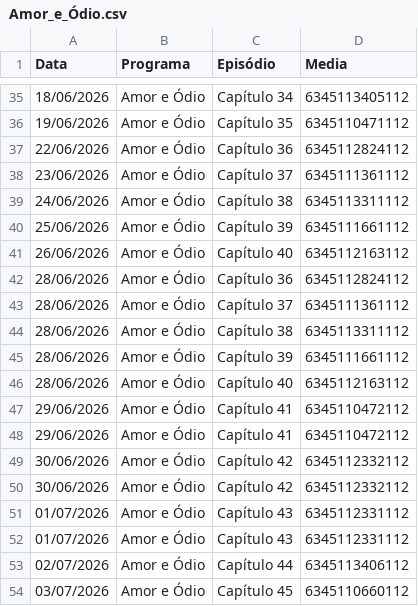
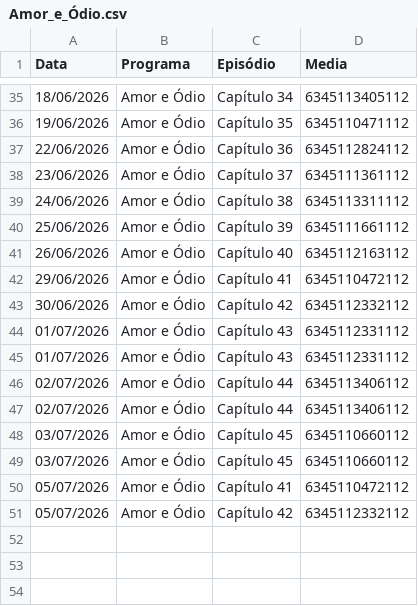
Before and after one commit to henriquerossi/Grade-SBTNovelas, a CSV file: programas/Amor_e_Ódio.csv, drawn as a sheet; only a part is shown, gaps mark what is left out; removed rows and columns are numbered as before the commit, all else as after; the diff names each change by its address in the sheet, - before the commit and + after, or states it on an @@ line.

```diff
--- a/programas/Amor_e_Ódio.csv
+++ b/programas/Amor_e_Ódio.csv
-row 42: 28/06/2026 | Amor e Ódio | Capítulo 36 | 6345112824112
-row 43: 28/06/2026 | Amor e Ódio | Capítulo 37 | 6345111361112
-row 44: 28/06/2026 | Amor e Ódio | Capítulo 38 | 6345113311112
-row 45: 28/06/2026 | Amor e Ódio | Capítulo 39 | 6345111661112
-row 46: 28/06/2026 | Amor e Ódio | Capítulo 40 | 6345112163112
-row 48: 29/06/2026 | Amor e Ódio | Capítulo 41 | 6345110472112
-row 49: 30/06/2026 | Amor e Ódio | Capítulo 42 | 6345112332112
+row 47: 02/07/2026 | Amor e Ódio | Capítulo 44 | 6345113406112
+row 49: 03/07/2026 | Amor e Ódio | Capítulo 45 | 6345110660112
+row 50: 05/07/2026 | Amor e Ódio | Capítulo 41 | 6345110472112
+row 51: 05/07/2026 | Amor e Ódio | Capítulo 42 | 6345112332112
```
Also changed, not shown: programas/Camaleões.csv, programas/Gata_Selvagem.csv, 3 other files.
